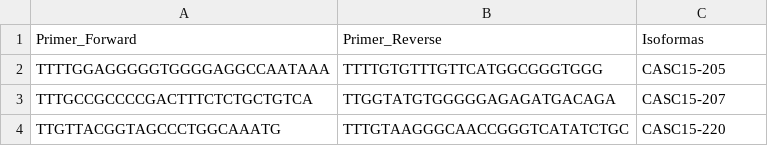
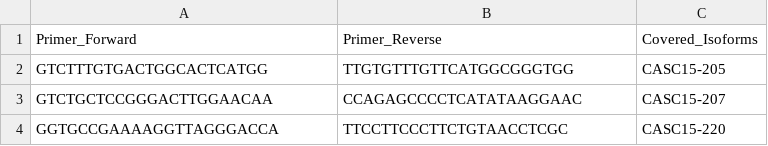
Before and after one commit to naranjja/primegen, a CSV file: output/results_coverage.csv, drawn as a sheet.

```diff
--- a/output/results_coverage.csv
+++ b/output/results_coverage.csv
@@ -1,4 +1,4 @@
-Primer_Forward,Primer_Reverse,Isoformas
-TTTTGGAGGGGGTGGGGAGGCCAATAAA,TTTTGTGTTTGTTCATGGCGGGTGGG,CASC15-205
-TTTGCCGCCCCGACTTTCTCTGCTGTCA,TTGGTATGTGGGGGAGAGATGACAGA,CASC15-207
-TTGTTACGGTAGCCCTGGCAAATG,TTTGTAAGGGCAACCGGGTCATATCTGC,CASC15-220
+Primer_Forward,Primer_Reverse,Covered_Isoforms
+GTCTTTGTGACTGGCACTCATGG,TTGTGTTTGTTCATGGCGGGTGG,CASC15-205
+GTCTGCTCCGGGACTTGGAACAA,CCAGAGCCCCTCATATAAGGAAC,CASC15-207
+GGTGCCGAAAAGGTTAGGGACCA,TTCCTTCCCTTCTGTAACCTCGC,CASC15-220
```
Also changed, not shown: 1 other file.
